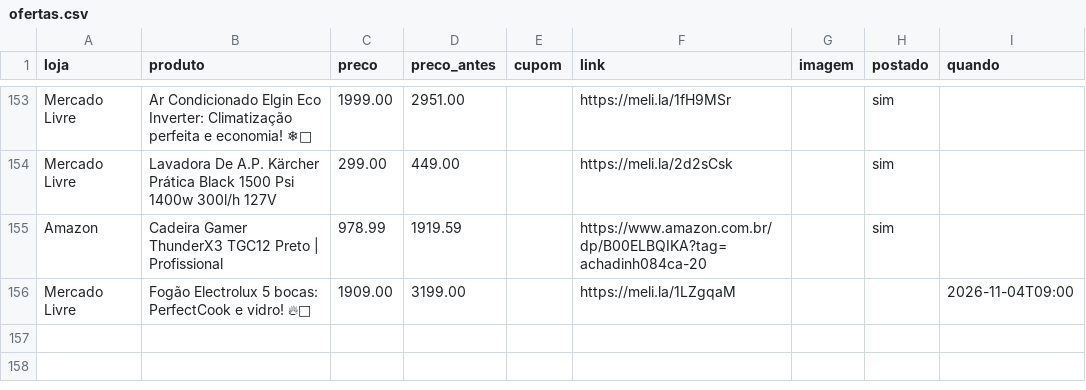
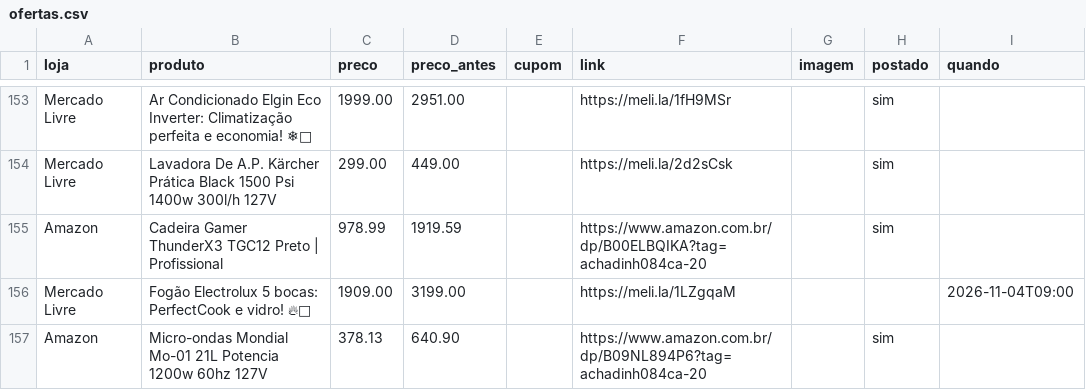
Before and after one commit to achadosindy-web/achadinhosbot, a CSV file: perfis/blackfriday/ofertas.csv, drawn as a sheet; only a part is shown, gaps mark what is left out; the diff names each change by its address in the sheet, - before the commit and + after, or states it on an @@ line.

```diff
--- a/perfis/blackfriday/ofertas.csv
+++ b/perfis/blackfriday/ofertas.csv
+row 157: Amazon | Micro-ondas Mondial Mo-01 21L Potencia 1200w 60hz 127V | 378.13 | 640.90 |  | https://www.amazon.com.br/dp/B09NL894P6?tag=achadinh084ca-20 |  | sim
```
Also changed, not shown: 2 other files.
